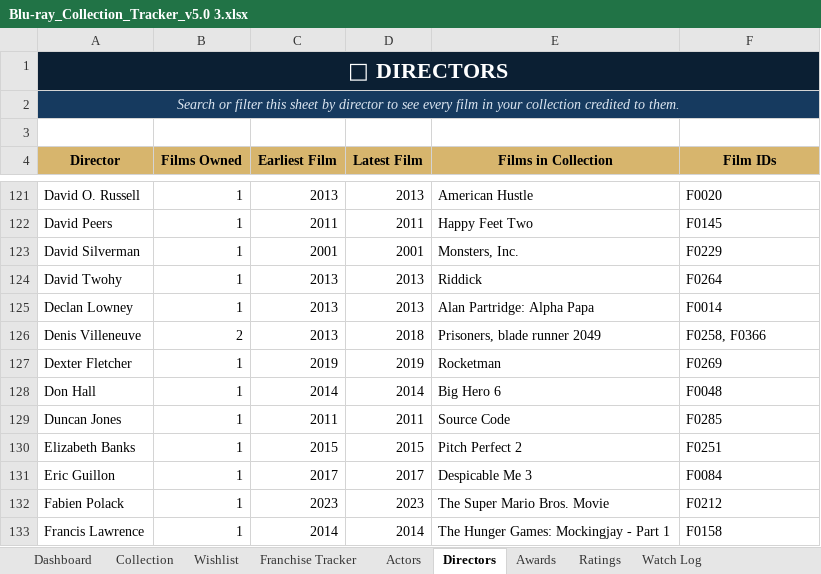
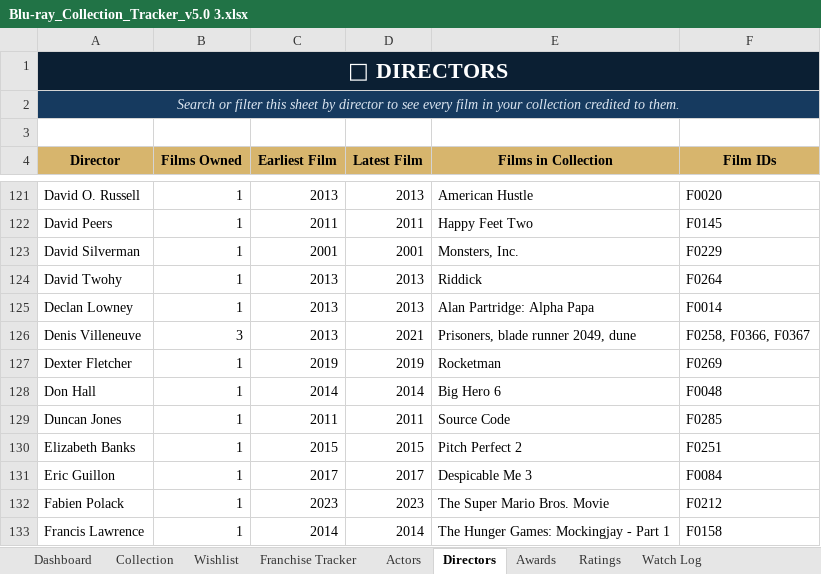
Before and after one commit to tingonting/Blu-ray-tracker, an Excel workbook: Blu-ray_Collection_Tracker_v5.0 3.xlsx, sheet Directors, drawn as a sheet; only a part is shown, gaps mark what is left out; values as stored, in another font and other column widths than the file's, no borders; the diff names each change by its address in the sheet, - before the commit and + after, or states it on an @@ line.

Commit message:
Update collection — 2026-08-29 00:53

```diff
--- a/Blu-ray_Collection_Tracker_v5.0 3.xlsx (sheet Directors)
+++ b/Blu-ray_Collection_Tracker_v5.0 3.xlsx (sheet Directors)
-B126 (Films Owned): 2
+B126 (Films Owned): 3
-D126 (Latest Film): 2018
+D126 (Latest Film): 2021
-E126 (Films in Collection): Prisoners, blade runner 2049
+E126 (Films in Collection): Prisoners, blade runner 2049, dune
-F126 (Film IDs): F0258, F0366
+F126 (Film IDs): F0258, F0366, F0367
```
Also changed, not shown: sheet Actors, sheet Collection.
